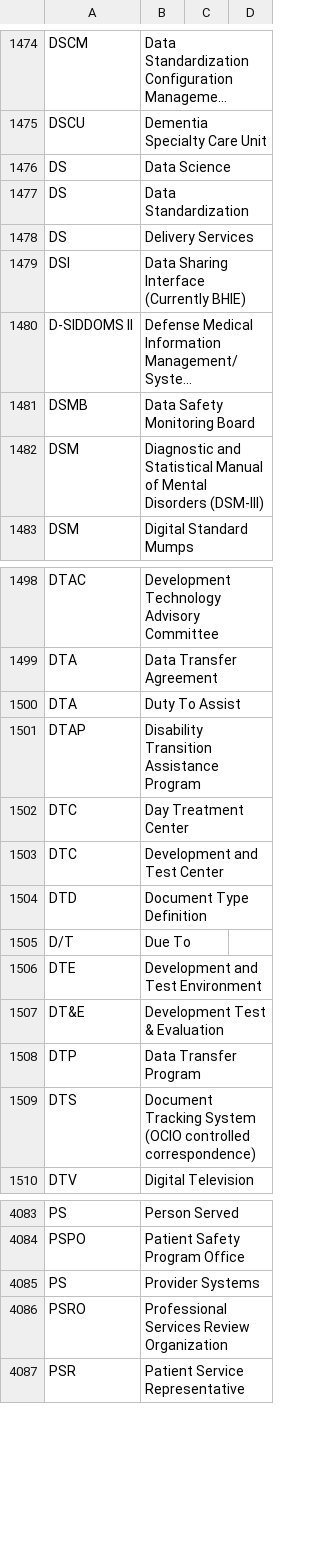
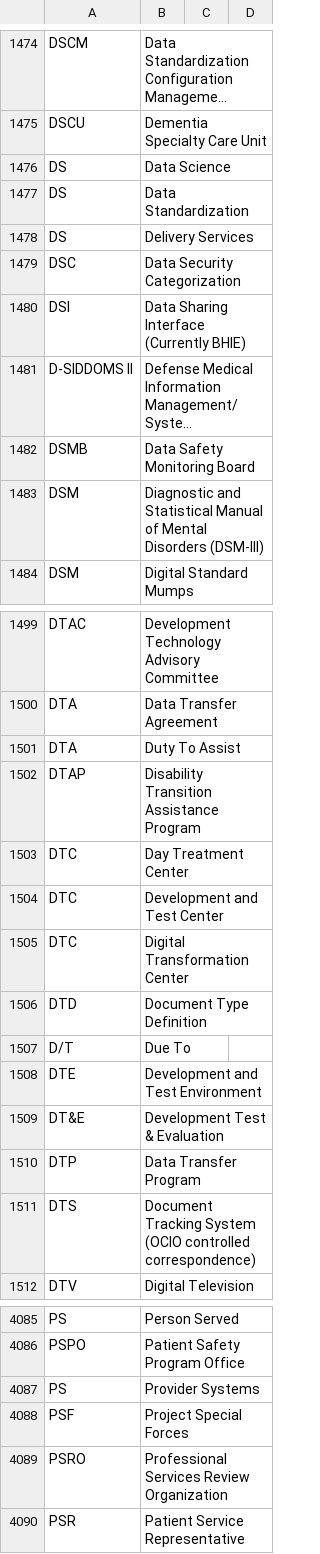
Before and after one commit to department-of-veterans-affairs/acronyms, a CSV file: acronyms.csv, drawn as a sheet; only a part is shown, gaps mark what is left out; long unchanged cells end in ….

Commit message:
Added additional acronyms

```diff
--- a/acronyms.csv
+++ b/acronyms.csv
@@ -1478,2 +1478,3 @@ DS,Data Standardization,,
 DS,Delivery Services,,
+DSC,Data Security Categorization,,
 DSI,Data Sharing Interface (Currently BHIE),,
@@ -1503,2 +1504,3 @@ DTC,Day Treatment Center,,
 DTC,Development and Test Center,,
+DTC,Digital Transformation Center,,
 DTD,Document Type Definition,,
@@ -4085,2 +4087,3 @@ PSPO,Patient Safety Program Office,,
 PS,Provider Systems,,
+PSF,Project Special Forces,,
 PSRO,Professional Services Review Organization,,
```
